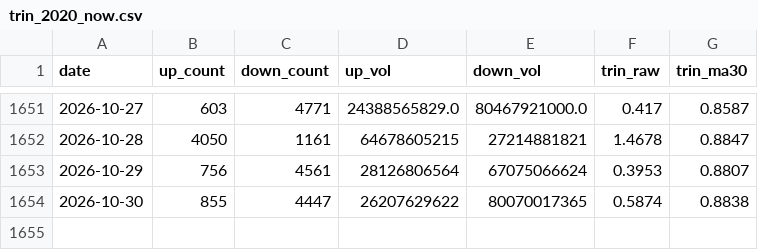
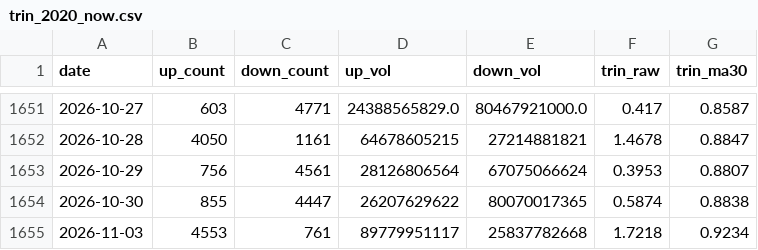
Before and after one commit to 17601732/open-stock-data, a CSV file: trin_2020_now.csv, drawn as a sheet; only a part is shown, gaps mark what is left out.

```diff
--- a/trin_2020_now.csv
+++ b/trin_2020_now.csv
@@ -1654 +1654,2 @@ date,up_count,down_count,up_vol,down_vol,trin_raw,trin_ma30
 2026-10-30,855,4447,26207629622,80070017365,0.5874,0.8838
+2026-11-03,4553,761,89779951117,25837782668,1.7218,0.9234
```
Also changed, not shown: 1 other file.
